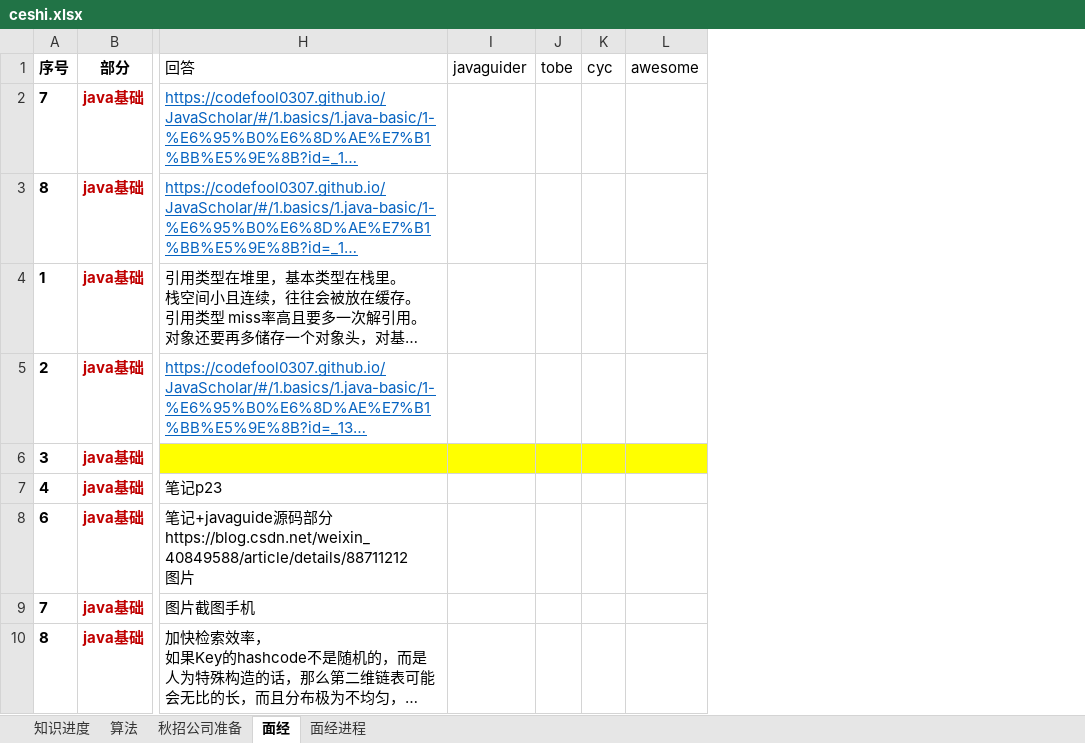
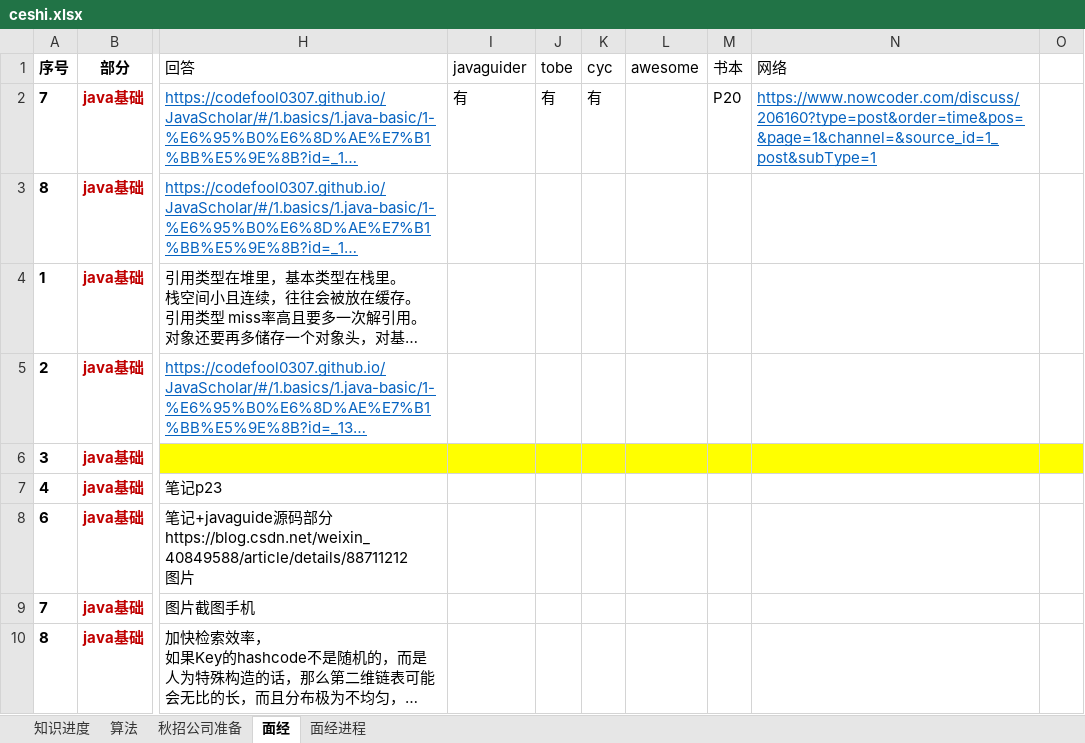
Before and after one commit to codefool0307/Codefool0307_Blog, an Excel workbook: docs/ceshi.xlsx, sheet 面经, drawn as a sheet; only a part is shown, gaps mark what is left out; long unchanged cells end in …; values as stored, in another font and other column widths than the file's, no borders; the diff names each change by its address in the sheet, - before the commit and + after, or states it on an @@ line.

Commit message:
Update ceshi.xlsx

```diff
--- a/docs/ceshi.xlsx (sheet 面经)
+++ b/docs/ceshi.xlsx (sheet 面经)
+column M (书本), row 2: P20
+column N (网络), row 2: https://www.nowcoder.com/discuss/206160?type=post&order=time&pos=&page=1&channel=&source_id=1_post&subType=1
+column O, empty
-I2 (javaguider): (empty)
+I2 (javaguider): 有
-J2 (tobe): (empty)
+J2 (tobe): 有
-K2 (cyc): (empty)
+K2 (cyc): 有
```
